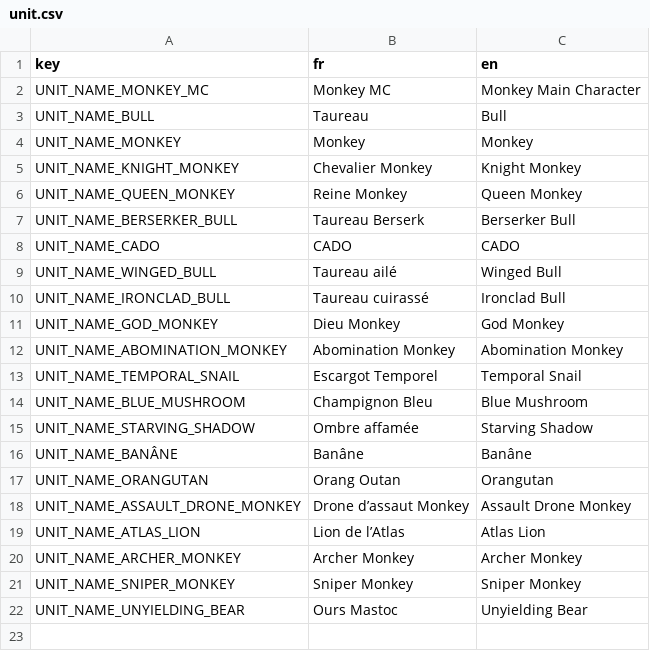
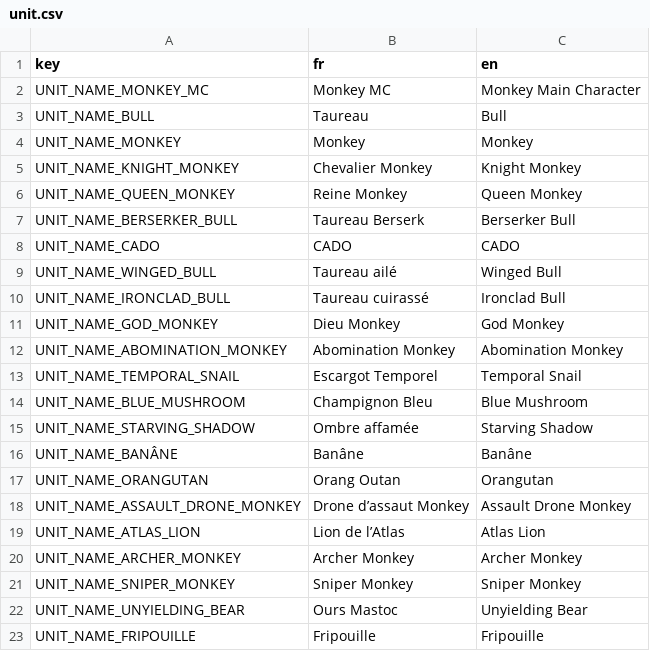
Before and after one commit to Atio3f/FightOfCities2D, a CSV file: translations/unit.csv, drawn as a sheet; the diff names each change by its address in the sheet, - before the commit and + after, or states it on an @@ line.

Commit message:
Add Fripouille unit and Fix Multi Effect Non Suppression Activated
Add Fripouille unit, start fights with stats buffs
+ Fix a bug when iterating effects by removing them using duplicates to avoid skipping effects if one is deleted
+ Add MR Plus Effect

```diff
--- a/translations/unit.csv
+++ b/translations/unit.csv
+row 23: UNIT_NAME_FRIPOUILLE | Fripouille | Fripouille
```
Also changed, not shown: translations/effect.csv, 31 other files.
